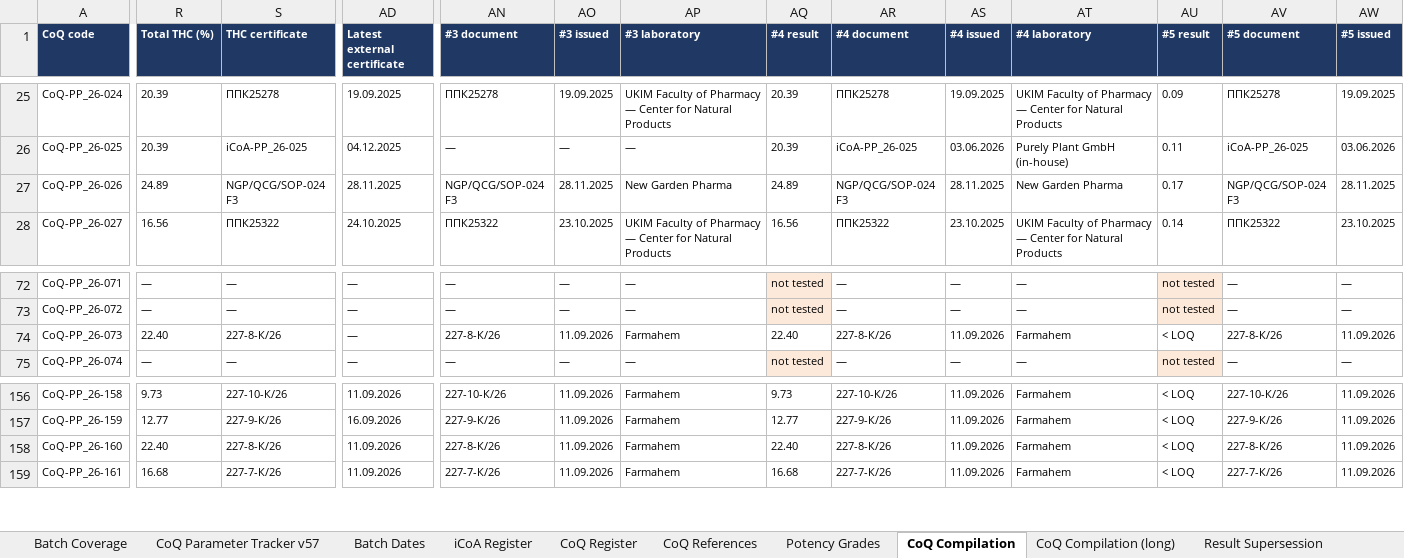
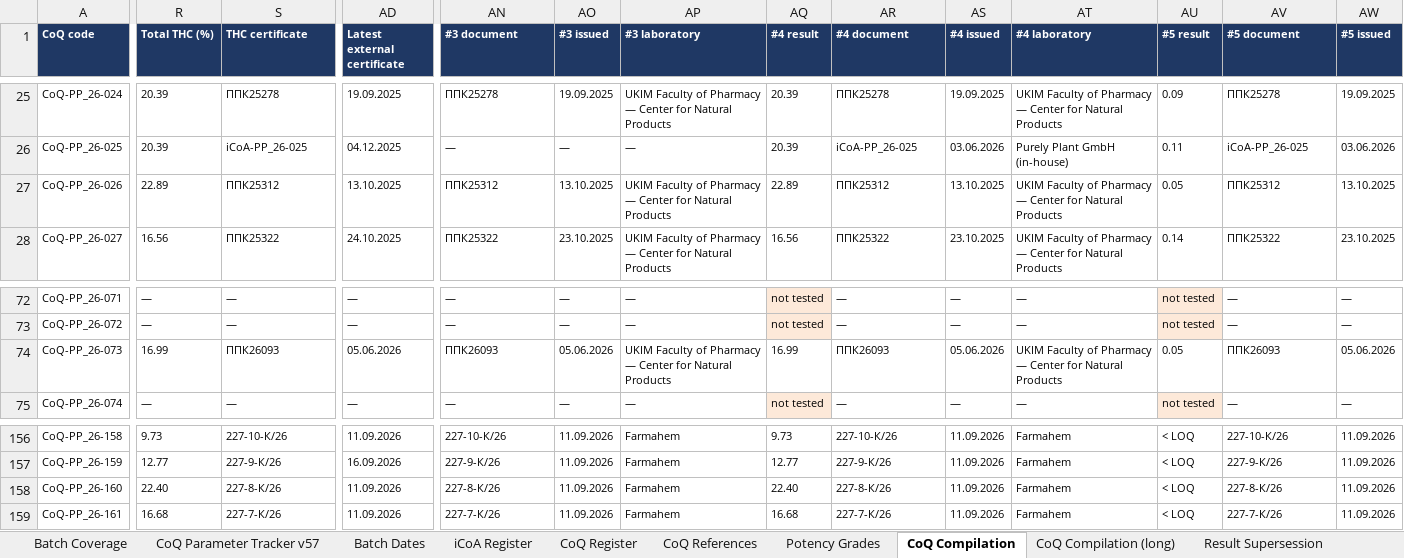
Before and after one commit to 3p4e/letta-stack, an Excel workbook: deliverables/qc_gap_analysis/tracker/CoQ_Analysis_Master_v57.xlsx, sheet CoQ Compilation, drawn as a sheet; only a part is shown, gaps mark what is left out; values as stored, in another font and other column widths than the file's, no borders; the diff covers the shown part only; the diff names each change by its address in the sheet, - before the commit and + after, or states it on an @@ line.

```diff
--- a/deliverables/qc_gap_analysis/tracker/CoQ_Analysis_Master_v57.xlsx (sheet CoQ Compilation)
+++ b/deliverables/qc_gap_analysis/tracker/CoQ_Analysis_Master_v57.xlsx (sheet CoQ Compilation)
-R27 (Total THC (%)): 24.89
+R27 (Total THC (%)): 22.89
-S27 (THC certificate): NGP/QCG/SOP-024 F3
+S27 (THC certificate): ППК25312
-AD27 (Latest external certificate): 28.11.2025
+AD27 (Latest external certificate): 13.10.2025
-AN27 (#3 document): NGP/QCG/SOP-024 F3
+AN27 (#3 document): ППК25312
-AO27 (#3 issued): 28.11.2025
+AO27 (#3 issued): 13.10.2025
-AP27 (#3 laboratory): New Garden Pharma
+AP27 (#3 laboratory): UKIM Faculty of Pharmacy — Center for Natural Products
-AQ27 (#4 result): 24.89
+AQ27 (#4 result): 22.89
-AR27 (#4 document): NGP/QCG/SOP-024 F3
+AR27 (#4 document): ППК25312
-AS27 (#4 issued): 28.11.2025
+AS27 (#4 issued): 13.10.2025
-AT27 (#4 laboratory): New Garden Pharma
+AT27 (#4 laboratory): UKIM Faculty of Pharmacy — Center for Natural Products
-AU27 (#5 result): 0.17
+AU27 (#5 result): 0.05
-AV27 (#5 document): NGP/QCG/SOP-024 F3
+AV27 (#5 document): ППК25312
-AW27 (#5 issued): 28.11.2025
+AW27 (#5 issued): 13.10.2025
-R74 (Total THC (%)): 22.40
+R74 (Total THC (%)): 16.99
-S74 (THC certificate): 227-8-К/26
+S74 (THC certificate): ППК26093
-AD74 (Latest external certificate): —
+AD74 (Latest external certificate): 05.06.2026
-AN74 (#3 document): 227-8-К/26
+AN74 (#3 document): ППК26093
-AO74 (#3 issued): 11.09.2026
+AO74 (#3 issued): 05.06.2026
-AP74 (#3 laboratory): Farmahem
+AP74 (#3 laboratory): UKIM Faculty of Pharmacy — Center for Natural Products
-AQ74 (#4 result): 22.40
+AQ74 (#4 result): 16.99
-AR74 (#4 document): 227-8-К/26
+AR74 (#4 document): ППК26093
-AS74 (#4 issued): 11.09.2026
+AS74 (#4 issued): 05.06.2026
-AT74 (#4 laboratory): Farmahem
+AT74 (#4 laboratory): UKIM Faculty of Pharmacy — Center for Natural Products
-AU74 (#5 result): < LOQ
+AU74 (#5 result): 0.05
-AV74 (#5 document): 227-8-К/26
+AV74 (#5 document): ППК26093
-AW74 (#5 issued): 11.09.2026
+AW74 (#5 issued): 05.06.2026
```
Also changed, not shown: 16 edited cells and cell formats elsewhere in this sheet, sheet CoQ Compilation (long), sheet Result Supersession, sheet CoQ References, sheet CoQ Register, sheet iCoA Register, sheet Reference.
